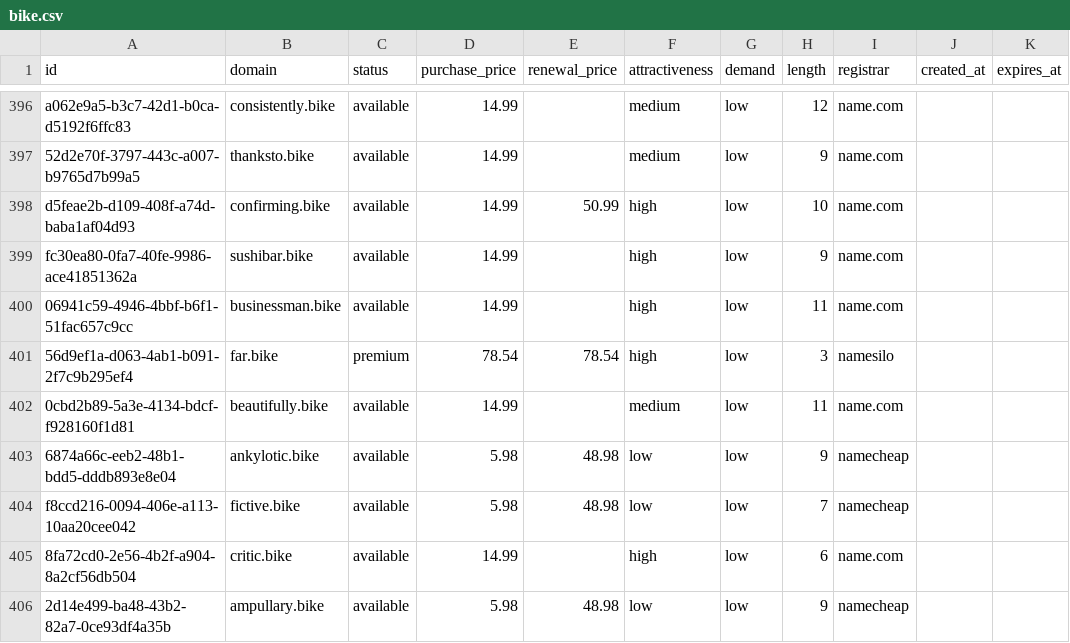
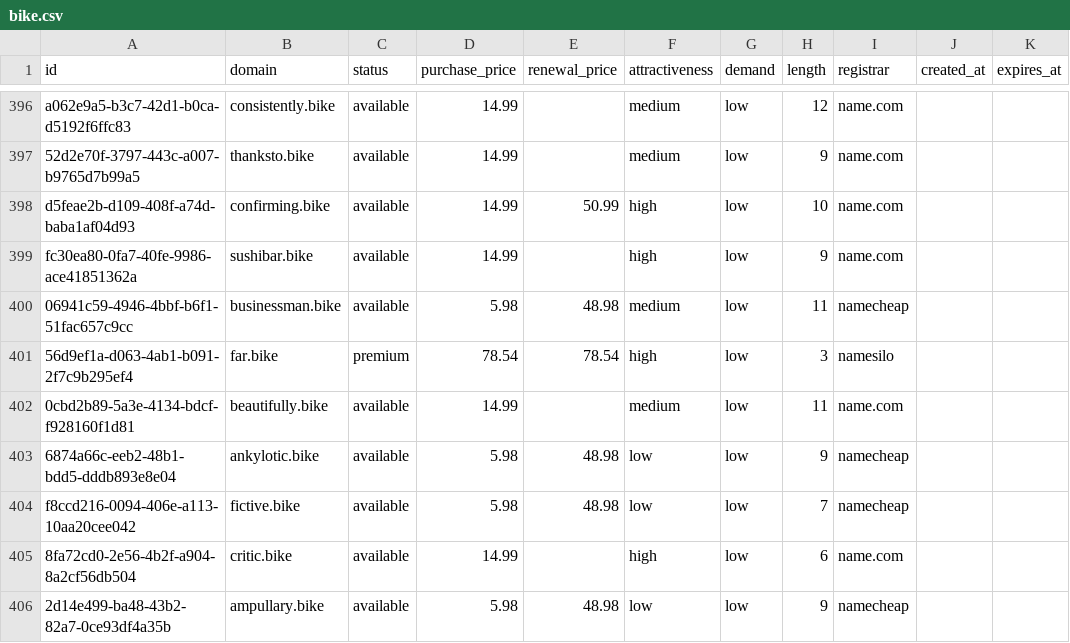
Before and after one commit to UniqueDomains/bike-oneword-domains, a CSV file: bike.csv, drawn as a sheet; only a part is shown, gaps mark what is left out.

Commit message:
Domains update

```diff
--- a/bike.csv
+++ b/bike.csv
@@ -399,3 +399,3 @@ d5feae2b-d109-408f-a74d-baba1af04d93,confirming.bike,available,14.99,50.99,high,
 fc30ea80-0fa7-40fe-9986-ace41851362a,sushibar.bike,available,14.99,,high,low,9,name.com,,
-06941c59-4946-4bbf-b6f1-51fac657c9cc,businessman.bike,available,14.99,,high,low,11,name.com,,
+06941c59-4946-4bbf-b6f1-51fac657c9cc,businessman.bike,available,5.98,48.98,medium,low,11,namecheap,,
 56d9ef1a-d063-4ab1-b091-2f7c9b295ef4,far.bike,premium,78.54,78.54,high,low,3,namesilo,,
```
Also changed, not shown: 4 other files.
